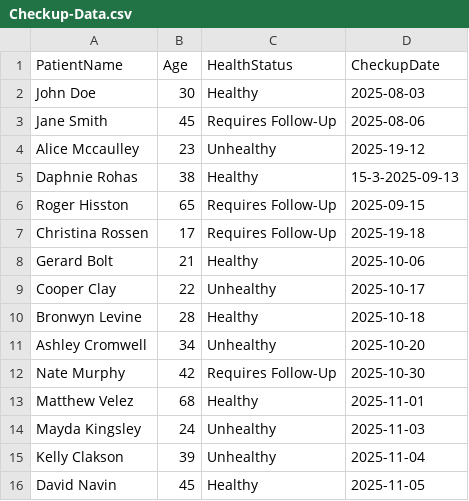
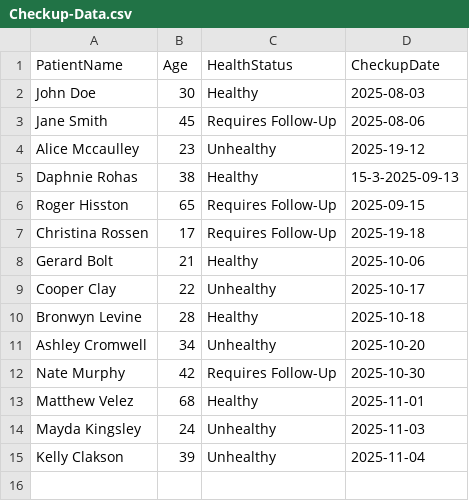
Before and after one commit to bluemzzn/61-Annual-Head-Check-up-Management-System, a CSV file: Checkup-Data.csv, drawn as a sheet; the diff names each change by its address in the sheet, - before the commit and + after, or states it on an @@ line.

```diff
--- a/Checkup-Data.csv
+++ b/Checkup-Data.csv
-row 16: David Navin | 45 | Healthy | 2025-11-05
```
Also changed, not shown: 2 other files.
